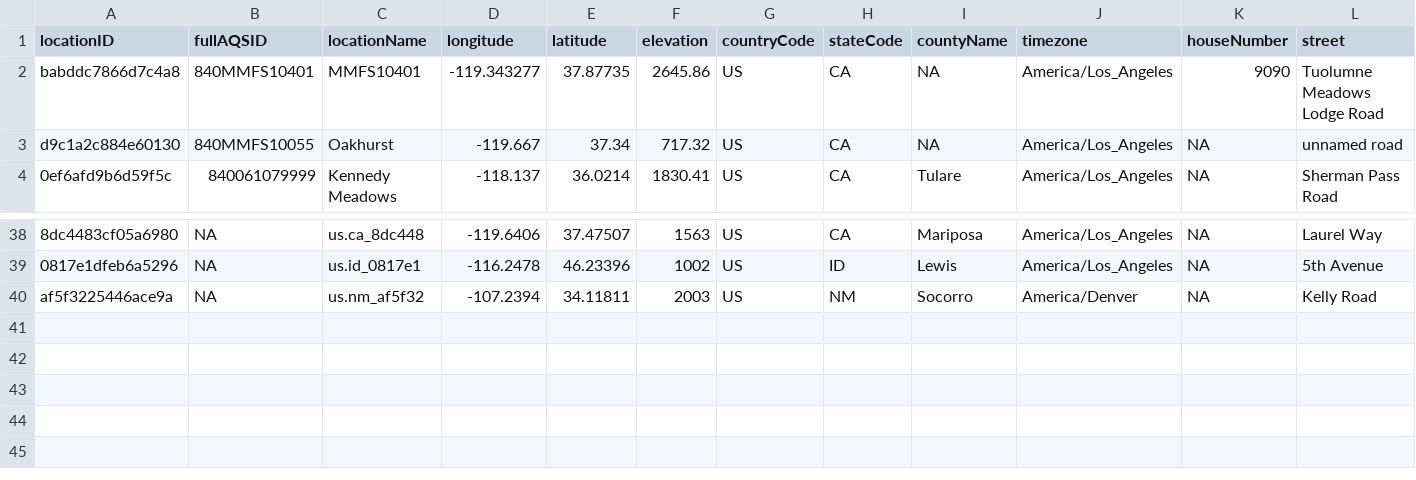
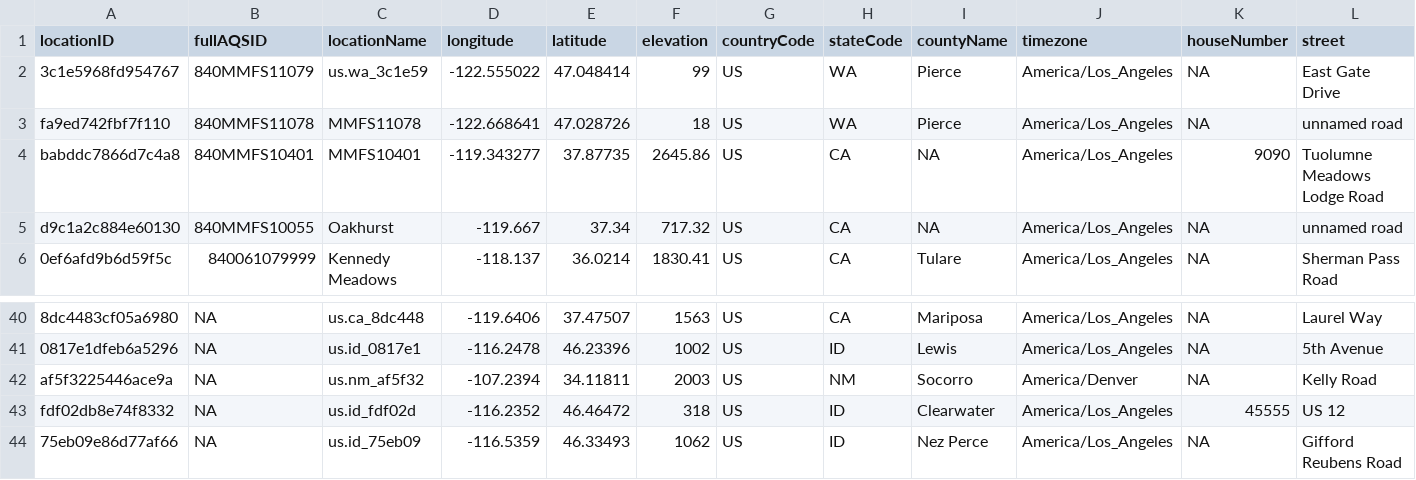
Before and after one commit to pnwairfire/known-locations, a CSV file: AIRSIS/airsis_PM2.5_sites_1000.csv, drawn as a sheet; only a part is shown, gaps mark what is left out; rows hold the shown columns only; the diff names each change by its address in the sheet, - before the commit and + after, or states it on an @@ line.

Commit message:
updated airsis and airnow

```diff
--- a/AIRSIS/airsis_PM2.5_sites_1000.csv
+++ b/AIRSIS/airsis_PM2.5_sites_1000.csv
+row 2: 3c1e5968fd954767 | 840MMFS11079 | us.wa_3c1e59 | -122.555022 | 47.048414 | 99 | US | WA | Pierce | America/Los_Angeles | NA | East Gate Drive
+row 3: fa9ed742fbf7f110 | 840MMFS11078 | MMFS11078 | -122.668641 | 47.028726 | 18 | US | WA | Pierce | America/Los_Angeles | NA | unnamed road
+row 43: fdf02db8e74f8332 | NA | us.id_fdf02d | -116.2352 | 46.46472 | 318 | US | ID | Clearwater | America/Los_Angeles | 45555 | US 12
+row 44: 75eb09e86d77af66 | NA | us.id_75eb09 | -116.5359 | 46.33493 | 1062 | US | ID | Nez Perce | America/Los_Angeles | NA | Gifford Reubens Road
```
Also changed, not shown: AirNow/airnow_PM2.5_sites.csv, 8 other files.
